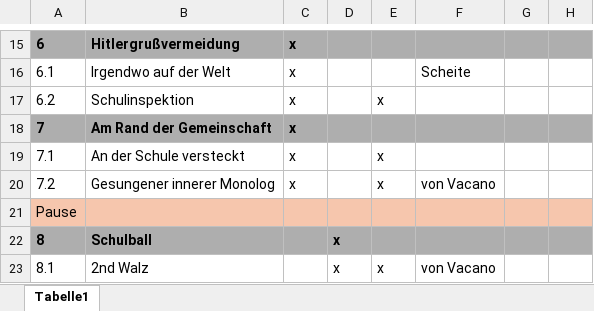
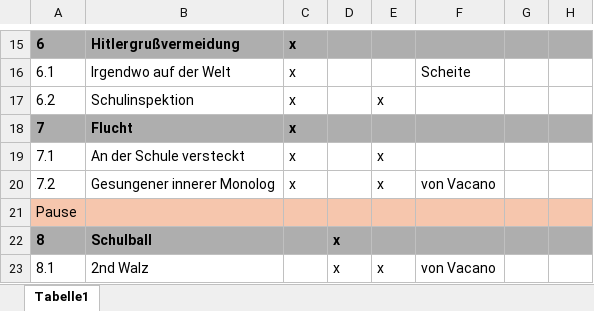
Before and after one commit to LepoldThaddenschule/thadden27, an Excel workbook: besetzung.xlsx, sheet Tabelle1, drawn as a sheet; only a part is shown, gaps mark what is left out; values as stored, in another font and other column widths than the file's, no borders; the diff names each change by its address in the sheet, - before the commit and + after, or states it on an @@ line.

Commit message:
fehler korriegiert

```diff
--- a/besetzung.xlsx (sheet Tabelle1)
+++ b/besetzung.xlsx (sheet Tabelle1)
-B18: Am Rand der Gemeinschaft
+B18: Flucht
```
